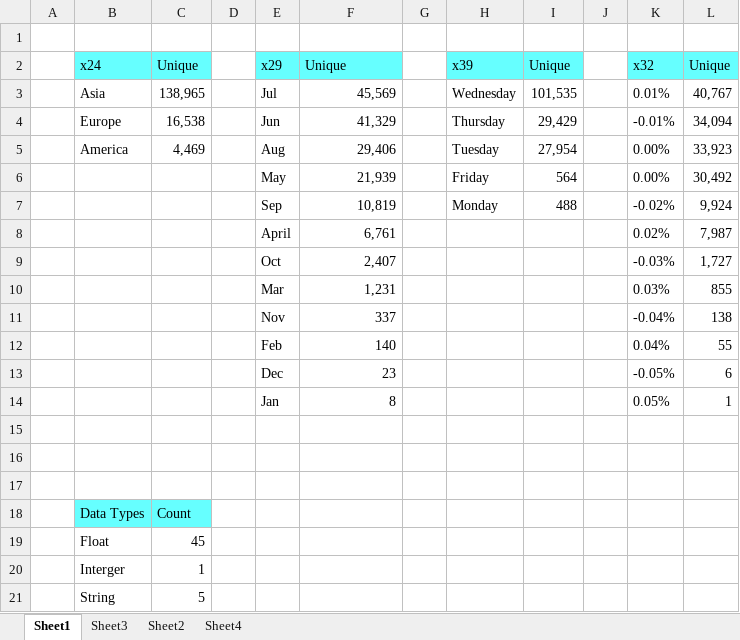
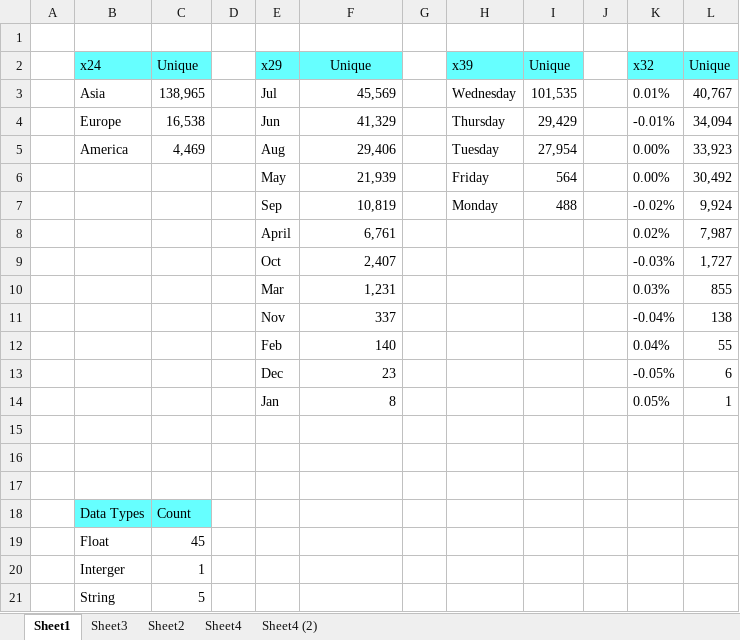
Before and after one commit to jjschueder/7332QTW, an Excel workbook: Case Study 7/Data Summary QTW final.xlsx, sheet Sheet1, drawn as a sheet; values as stored, in another font and other column widths than the file's, no borders; the diff names each change by its address in the sheet, - before the commit and + after, or states it on an @@ line.

```diff
--- a/Case Study 7/Data Summary QTW final.xlsx (sheet Sheet1)
+++ b/Case Study 7/Data Summary QTW final.xlsx (sheet Sheet1)
+sheet tab: Sheet4 (2)
-F2 alignment: left
+F2 alignment: center
```
Also changed, not shown: sheet Sheet4, 3 other files.
